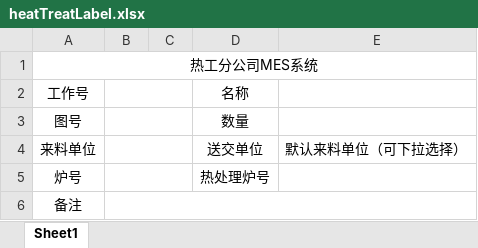
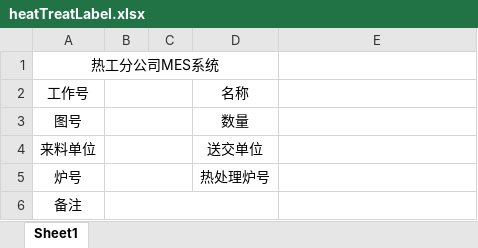
Before and after one commit to hanhaibo18/mes_backend, an Excel workbook: mes-modules/produce/src/main/resources/excel/heatTreatLabel.xlsx, sheet Sheet1, drawn as a sheet; values as stored, in another font and other column widths than the file's, no borders; the diff names each change by its address in the sheet, - before the commit and + after, or states it on an @@ line.

```diff
--- a/mes-modules/produce/src/main/resources/excel/heatTreatLabel.xlsx (sheet Sheet1)
+++ b/mes-modules/produce/src/main/resources/excel/heatTreatLabel.xlsx (sheet Sheet1)
-A1:E1 merged
+A1:D1 merged
-E4: 默认来料单位（可下拉选择）
+E4: (empty)
-B6:E6 merged
+B6:D6 merged
```
Also changed, not shown: 3 other files.
